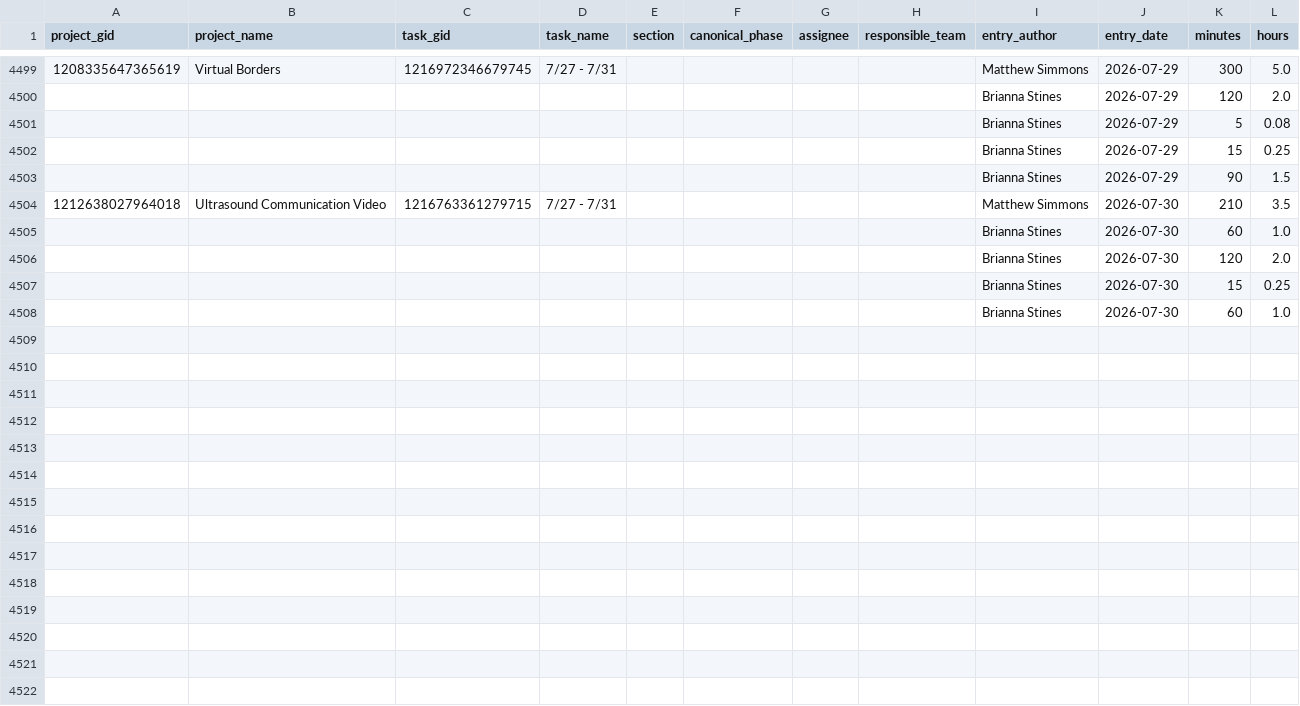
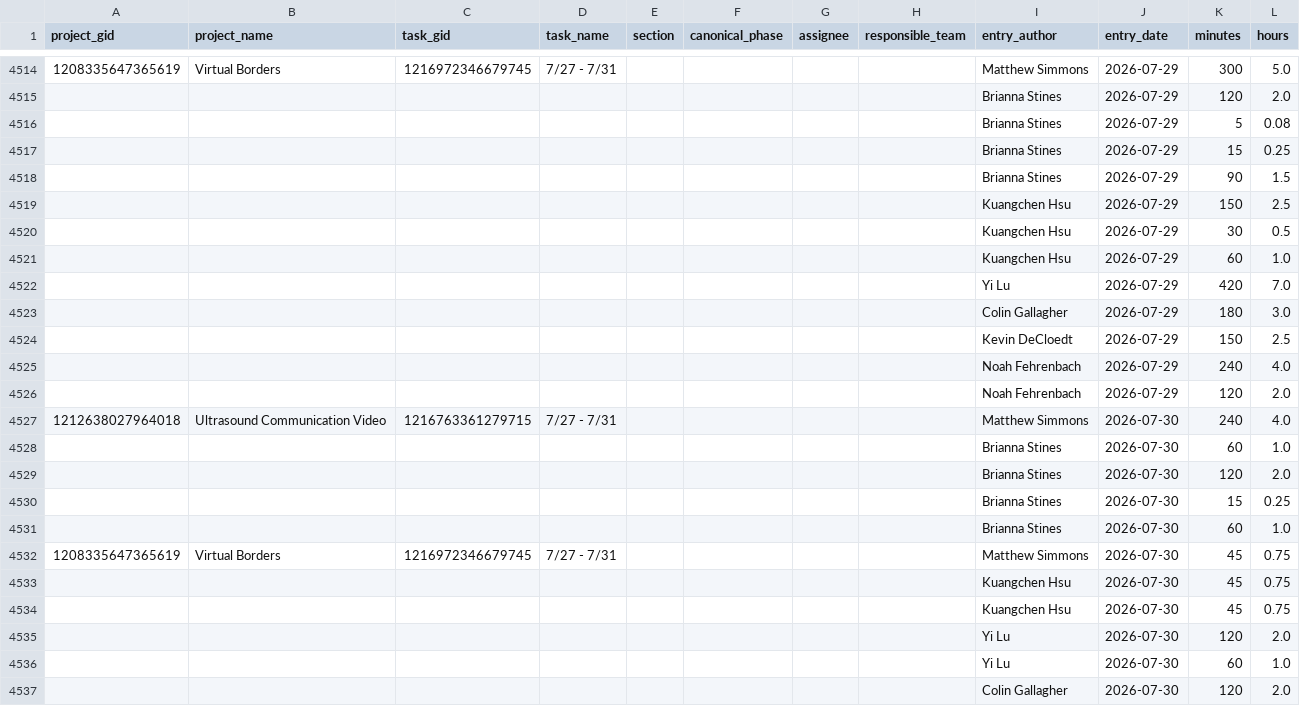
Before and after one commit to ND-Learning/FacultyOnboardingGuide, a CSV file: data_all/timesheet_ws.csv, drawn as a sheet; only a part is shown, gaps mark what is left out; the diff covers the shown part only.

```diff
--- a/data_all/timesheet_ws.csv
+++ b/data_all/timesheet_ws.csv
@@ -4503,3 +4518,11 @@ project_gid,project_name,task_gid,task_name,section,canonical_phase,assignee,res
 ,,,,,,,,Brianna Stines,2026-07-29,90,1.5
-1212638027964018,Ultrasound Communication Video,1216763361279715,7/27 - 7/31,,,,,Matthew Simmons,2026-07-30,210,3.5
+,,,,,,,,Kuangchen Hsu,2026-07-29,150,2.5
+,,,,,,,,Kuangchen Hsu,2026-07-29,30,0.5
+,,,,,,,,Kuangchen Hsu,2026-07-29,60,1.0
+,,,,,,,,Yi Lu,2026-07-29,420,7.0
+,,,,,,,,Colin Gallagher,2026-07-29,180,3.0
+,,,,,,,,Kevin DeCloedt,2026-07-29,150,2.5
+,,,,,,,,Noah Fehrenbach,2026-07-29,240,4.0
+,,,,,,,,Noah Fehrenbach,2026-07-29,120,2.0
+1212638027964018,Ultrasound Communication Video,1216763361279715,7/27 - 7/31,,,,,Matthew Simmons,2026-07-30,240,4.0
 ,,,,,,,,Brianna Stines,2026-07-30,60,1.0
@@ -4508 +4531,7 @@ project_gid,project_name,task_gid,task_name,section,canonical_phase,assignee,res
 ,,,,,,,,Brianna Stines,2026-07-30,60,1.0
+1208335647365619,Virtual Borders,1216972346679745,7/27 - 7/31,,,,,Matthew Simmons,2026-07-30,45,0.75
+,,,,,,,,Kuangchen Hsu,2026-07-30,45,0.75
+,,,,,,,,Kuangchen Hsu,2026-07-30,45,0.75
+,,,,,,,,Yi Lu,2026-07-30,120,2.0
+,,,,,,,,Yi Lu,2026-07-30,60,1.0
+,,,,,,,,Colin Gallagher,2026-07-30,120,2.0
```
Also changed, not shown: 29 added rows elsewhere in this file, data_all/derived/archetypes.csv, data_all/derived/audit_coverage.csv, 21 other files.
